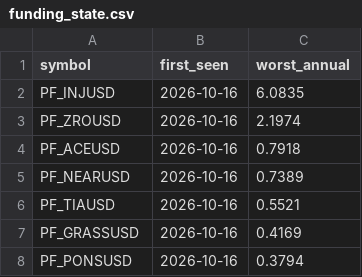
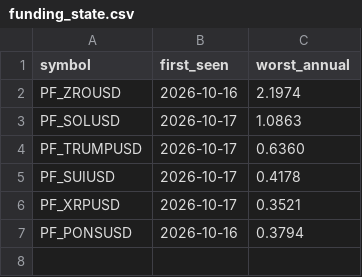
Before and after one commit to Li7wak865/pond-scanner, a CSV file: funding_state.csv, drawn as a sheet; removed rows and columns are numbered as before the commit, all else as after; the diff names each change by its address in the sheet, - before the commit and + after, or states it on an @@ line.

```diff
--- a/funding_state.csv
+++ b/funding_state.csv
-row 2: PF_INJUSD | 2026-10-16 | 6.0835
-row 4: PF_ACEUSD | 2026-10-16 | 0.7918
-row 5: PF_NEARUSD | 2026-10-16 | 0.7389
-row 6: PF_TIAUSD | 2026-10-16 | 0.5521
-row 7: PF_GRASSUSD | 2026-10-16 | 0.4169
+row 3: PF_SOLUSD | 2026-10-17 | 1.0863
+row 4: PF_TRUMPUSD | 2026-10-17 | 0.6360
+row 5: PF_SUIUSD | 2026-10-17 | 0.4178
+row 6: PF_XRPUSD | 2026-10-17 | 0.3521
```
Also changed, not shown: history.csv, 1 other file.
